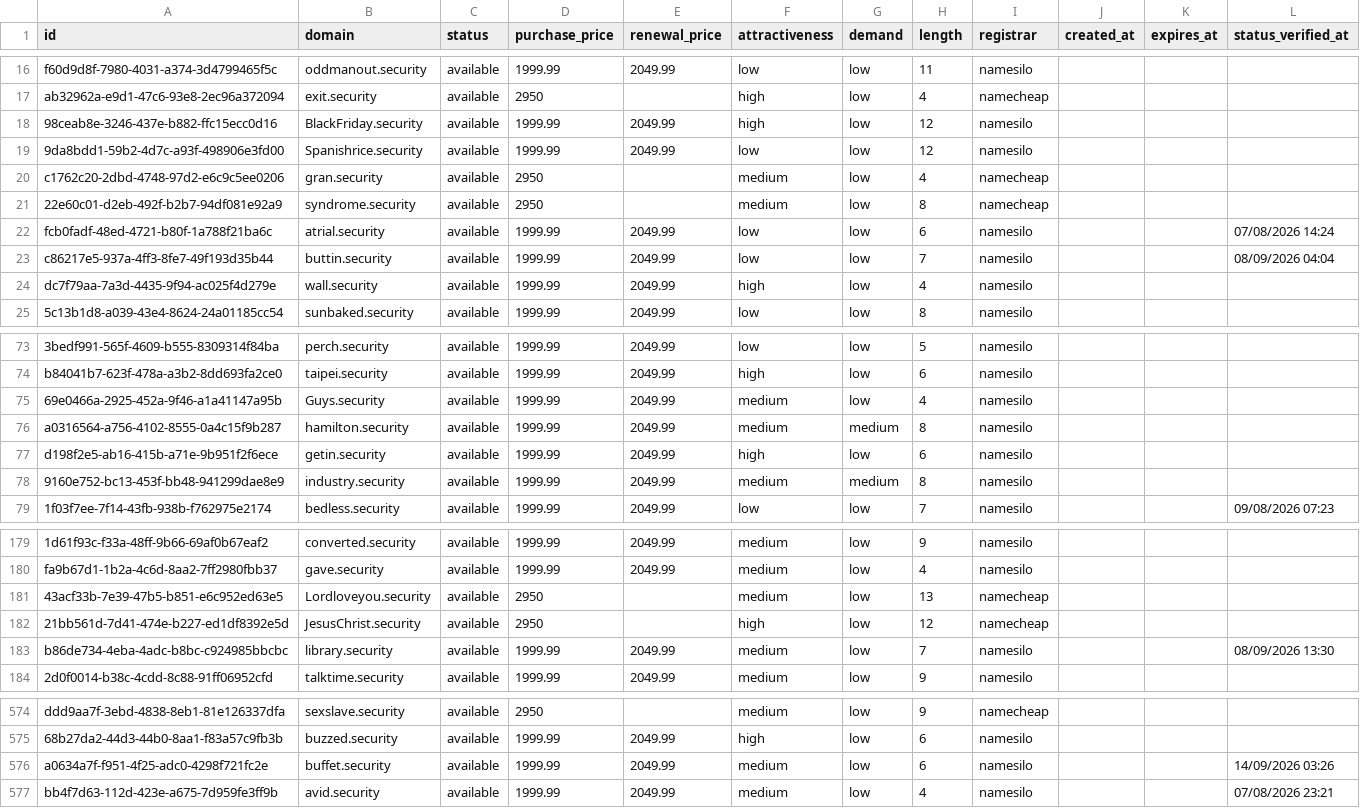
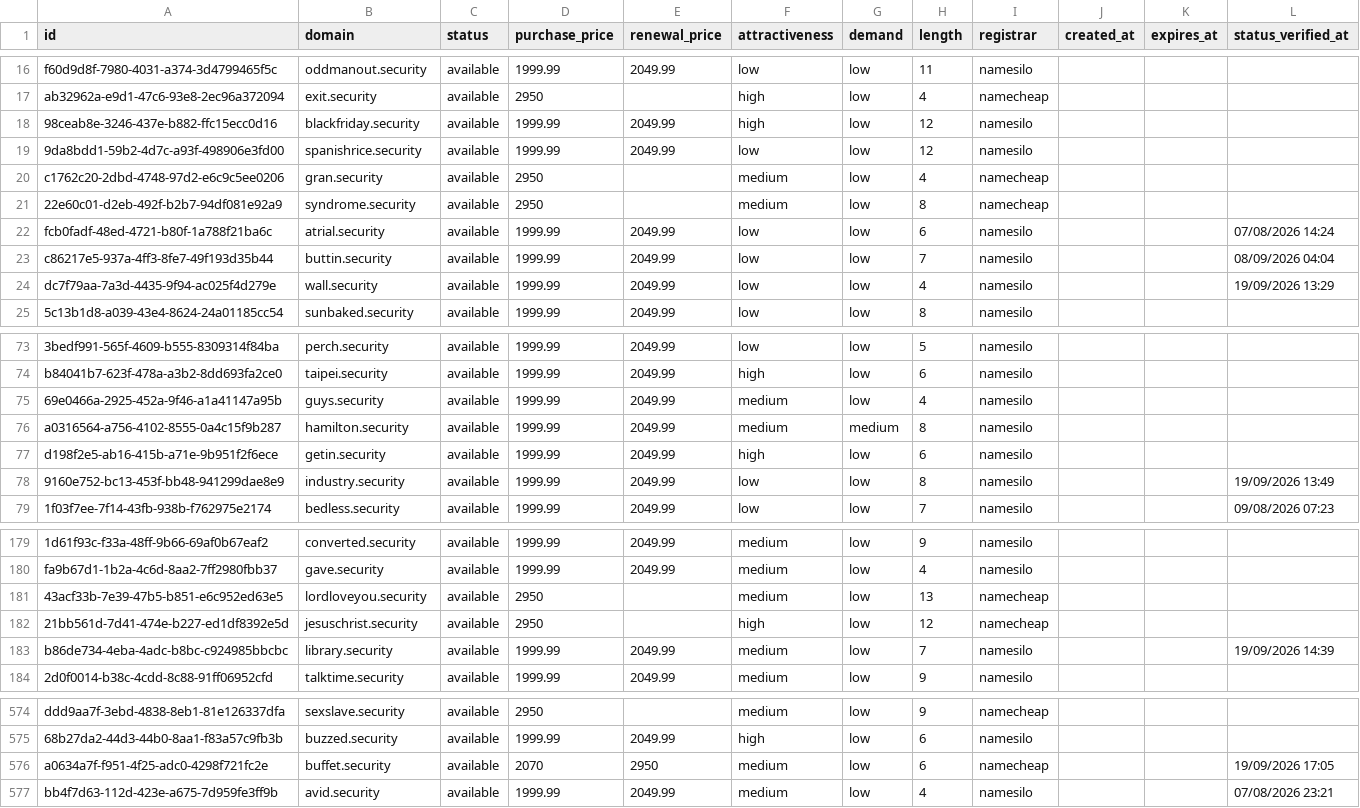
Before and after one commit to UniqueDomains/security-oneword-domains, a CSV file: security.csv, drawn as a sheet; only a part is shown, gaps mark what is left out; the diff covers the shown part only; the diff names each change by its address in the sheet, - before the commit and + after, or states it on an @@ line.

Commit message:
Domains update

```diff
--- a/security.csv
+++ b/security.csv
-B18 (domain): BlackFriday.security
+B18 (domain): blackfriday.security
-B19 (domain): Spanishrice.security
+B19 (domain): spanishrice.security
-F24 (attractiveness): high
+F24 (attractiveness): low
-L24 (status_verified_at): (empty)
+L24 (status_verified_at): 19/09/2026 13:29
-B75 (domain): Guys.security
+B75 (domain): guys.security
-F78 (attractiveness): medium
+F78 (attractiveness): low
-G78 (demand): medium
+G78 (demand): low
-L78 (status_verified_at): (empty)
+L78 (status_verified_at): 19/09/2026 13:49
-B181 (domain): Lordloveyou.security
+B181 (domain): lordloveyou.security
-B182 (domain): JesusChrist.security
+B182 (domain): jesuschrist.security
-L183 (status_verified_at): 08/09/2026 13:30
+L183 (status_verified_at): 19/09/2026 14:39
-D576 (purchase_price): 1999.99
+D576 (purchase_price): 2070
-E576 (renewal_price): 2049.99
+E576 (renewal_price): 2950
-I576 (registrar): namesilo
+I576 (registrar): namecheap
-L576 (status_verified_at): 14/09/2026 03:26
+L576 (status_verified_at): 19/09/2026 17:05
```
Also changed, not shown: 78 edited cells elsewhere in this file, 4 other files.
